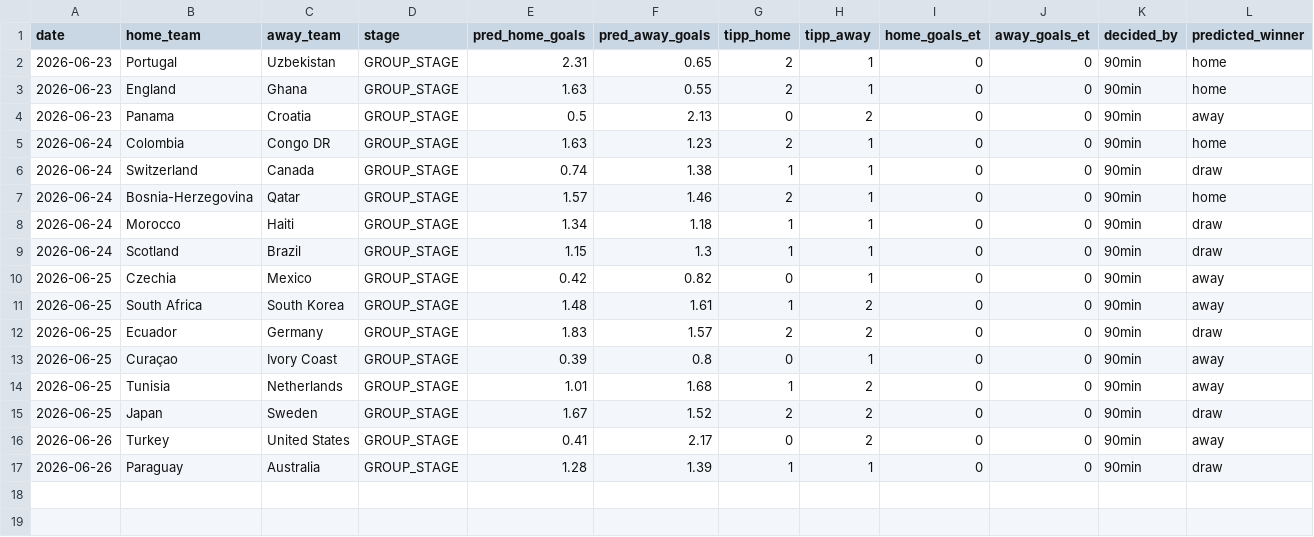
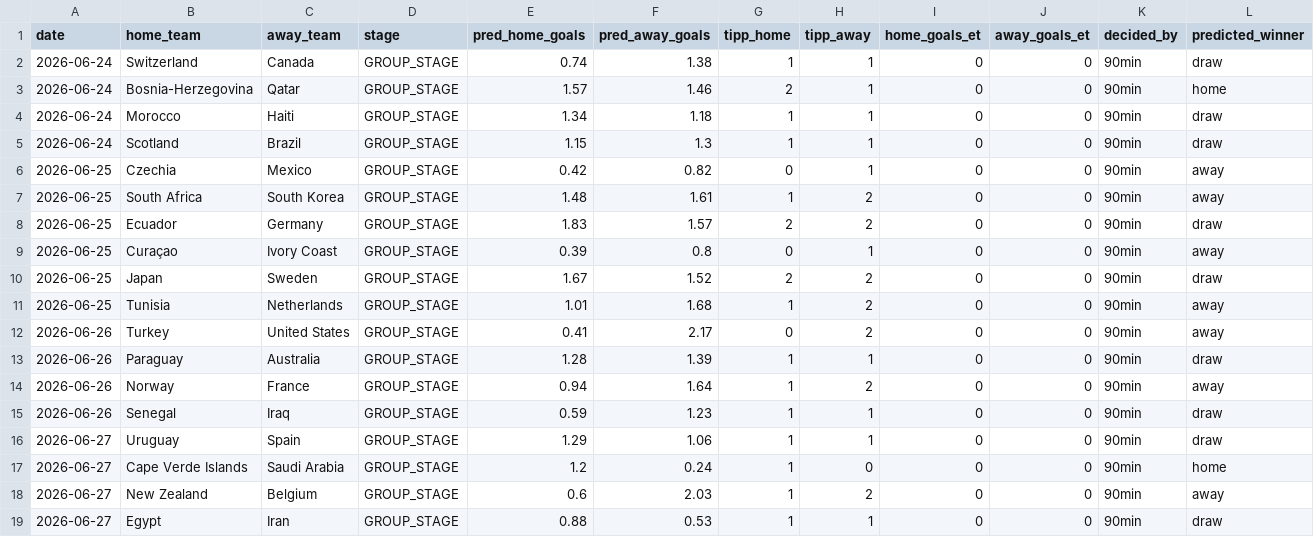
Before and after one commit to sauterjoshua/GoalPredictionEngine, a CSV file: data/processed/predictions.csv, drawn as a sheet; only a part is shown; removed rows and columns are numbered as before the commit, all else as after; rows hold the shown columns only; the diff names each change by its address in the sheet, - before the commit and + after, or states it on an @@ line.

```diff
--- a/data/processed/predictions.csv
+++ b/data/processed/predictions.csv
-row 2: 2026-06-23 | Portugal | Uzbekistan | GROUP_STAGE | 2.31 | 0.65 | 2 | 1 | 0 | 0 | 90min | home
-row 3: 2026-06-23 | England | Ghana | GROUP_STAGE | 1.63 | 0.55 | 2 | 1 | 0 | 0 | 90min | home
-row 4: 2026-06-23 | Panama | Croatia | GROUP_STAGE | 0.5 | 2.13 | 0 | 2 | 0 | 0 | 90min | away
-row 5: 2026-06-24 | Colombia | Congo DR | GROUP_STAGE | 1.63 | 1.23 | 2 | 1 | 0 | 0 | 90min | home
@@ row 15 moved to row 10: 2026-06-25 @@
+row 14: 2026-06-26 | Norway | France | GROUP_STAGE | 0.94 | 1.64 | 1 | 2 | 0 | 0 | 90min | away
+row 15: 2026-06-26 | Senegal | Iraq | GROUP_STAGE | 0.59 | 1.23 | 1 | 1 | 0 | 0 | 90min | draw
+row 16: 2026-06-27 | Uruguay | Spain | GROUP_STAGE | 1.29 | 1.06 | 1 | 1 | 0 | 0 | 90min | draw
+row 17: 2026-06-27 | Cape Verde Islands | Saudi Arabia | GROUP_STAGE | 1.2 | 0.24 | 1 | 0 | 0 | 0 | 90min | home
+row 18: 2026-06-27 | New Zealand | Belgium | GROUP_STAGE | 0.6 | 2.03 | 1 | 2 | 0 | 0 | 90min | away
+row 19: 2026-06-27 | Egypt | Iran | GROUP_STAGE | 0.88 | 0.53 | 1 | 1 | 0 | 0 | 90min | draw
```
Also changed, not shown: data/processed/prediction_history.csv, data/raw/wm2026_live.csv.
